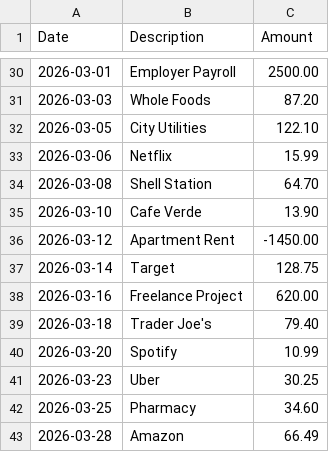
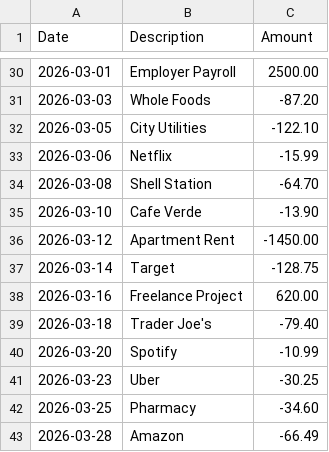
Before and after one commit to weeeol/FinAge, a CSV file: docs/demo_transactions.csv, drawn as a sheet; only a part is shown, gaps mark what is left out; the diff covers the shown part only.

```diff
--- a/docs/demo_transactions.csv
+++ b/docs/demo_transactions.csv
@@ -30,14 +30,14 @@ Date,Description,Amount
 2026-03-01,Employer Payroll,2500.00
-2026-03-03,Whole Foods,87.20
-2026-03-05,City Utilities,122.10
-2026-03-06,Netflix,15.99
-2026-03-08,Shell Station,64.70
-2026-03-10,Cafe Verde,13.90
+2026-03-03,Whole Foods,-87.20
+2026-03-05,City Utilities,-122.10
+2026-03-06,Netflix,-15.99
+2026-03-08,Shell Station,-64.70
+2026-03-10,Cafe Verde,-13.90
 2026-03-12,Apartment Rent,-1450.00
-2026-03-14,Target,128.75
+2026-03-14,Target,-128.75
 2026-03-16,Freelance Project,620.00
-2026-03-18,Trader Joe's,79.40
-2026-03-20,Spotify,10.99
-2026-03-23,Uber,30.25
-2026-03-25,Pharmacy,34.60
-2026-03-28,Amazon,66.49
+2026-03-18,Trader Joe's,-79.40
+2026-03-20,Spotify,-10.99
+2026-03-23,Uber,-30.25
+2026-03-25,Pharmacy,-34.60
+2026-03-28,Amazon,-66.49
```
Also changed, not shown: 22 edited cells elsewhere in this file, 9 other files.
